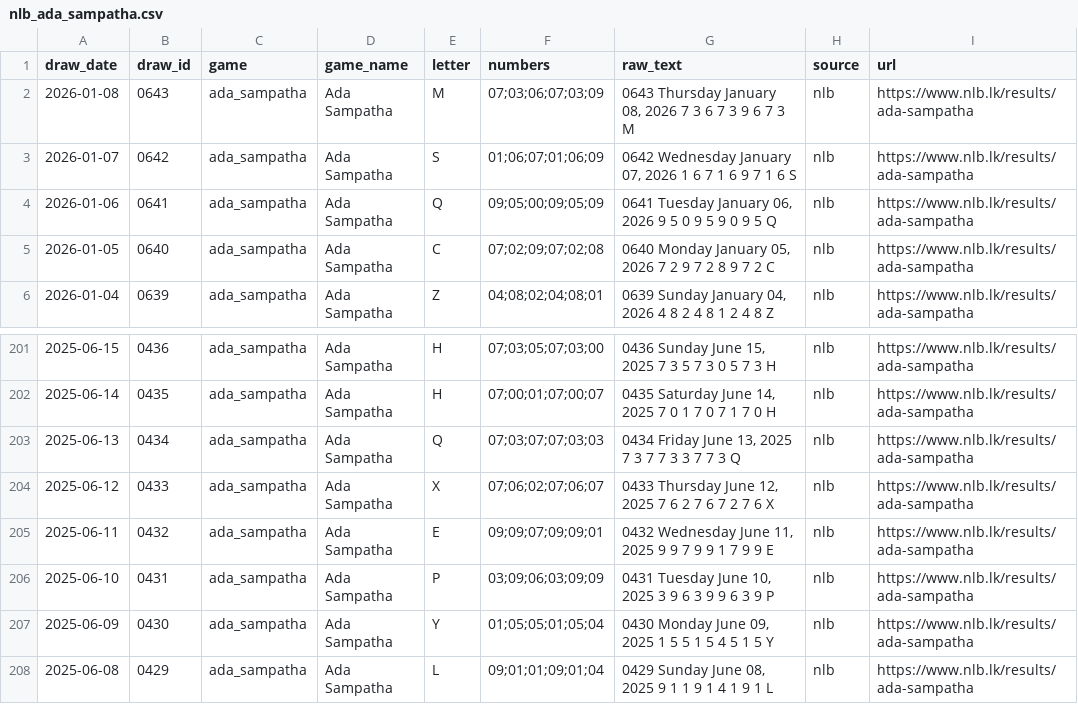
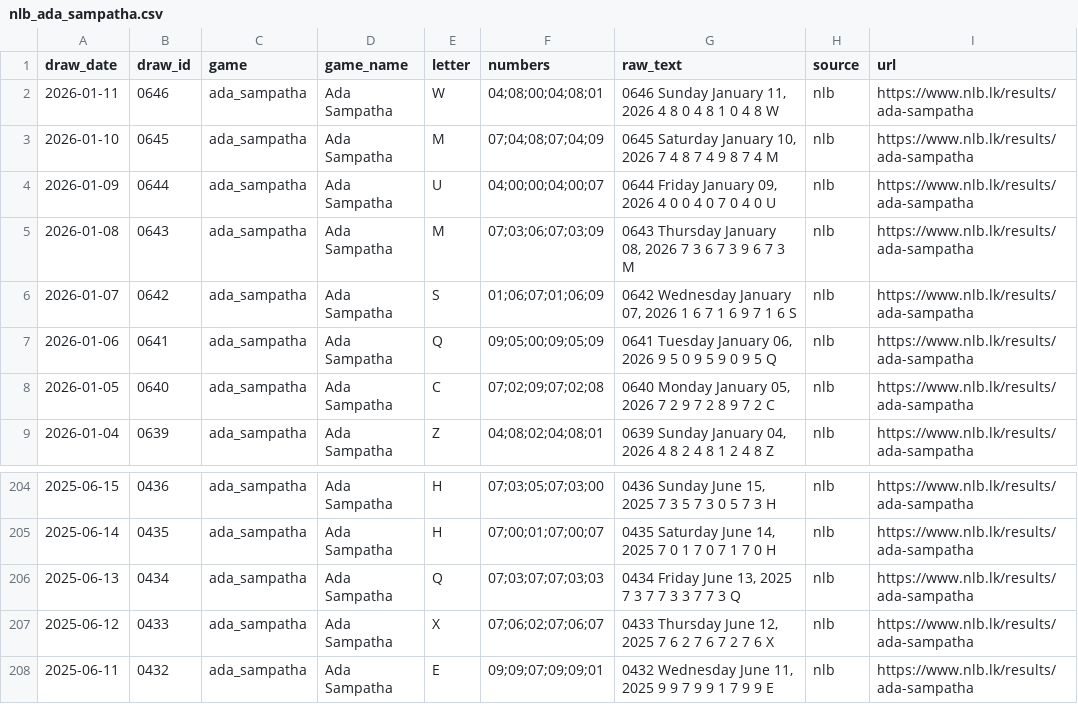
Before and after one commit to PathmikaW/lottery_analyzer, a CSV file: data/raw/nlb_ada_sampatha.csv, drawn as a sheet; only a part is shown, gaps mark what is left out.

```diff
--- a/data/raw/nlb_ada_sampatha.csv
+++ b/data/raw/nlb_ada_sampatha.csv
@@ -1,2 +1,5 @@
 draw_date,draw_id,game,game_name,letter,numbers,raw_text,source,url
+2026-01-11,0646,ada_sampatha,Ada Sampatha,W,04;08;00;04;08;01,"0646 Sunday January 11, 2026 4 8 0 4 8 1 0 4 8 W",nlb,https://www.nlb.lk/results/ada-sampatha
+2026-01-10,0645,ada_sampatha,Ada Sampatha,M,07;04;08;07;04;09,"0645 Saturday January 10, 2026 7 4 8 7 4 9 8 7 4 M",nlb,https://www.nlb.lk/results/ada-sampatha
+2026-01-09,0644,ada_sampatha,Ada Sampatha,U,04;00;00;04;00;07,"0644 Friday January 09, 2026 4 0 0 4 0 7 0 4 0 U",nlb,https://www.nlb.lk/results/ada-sampatha
 2026-01-08,0643,ada_sampatha,Ada Sampatha,M,07;03;06;07;03;09,"0643 Thursday January 08, 2026 7 3 6 7 3 9 6 7 3 M",nlb,https://www.nlb.lk/results/ada-sampatha
@@ -205,4 +208 @@ draw_date,draw_id,game,game_name,letter,numbers,raw_text,source,url
 2025-06-11,0432,ada_sampatha,Ada Sampatha,E,09;09;07;09;09;01,"0432 Wednesday June 11, 2025 9 9 7 9 9 1 7 9 9 E",nlb,https://www.nlb.lk/results/ada-sampatha
-2025-06-10,0431,ada_sampatha,Ada Sampatha,P,03;09;06;03;09;09,"0431 Tuesday June 10, 2025 3 9 6 3 9 9 6 3 9 P",nlb,https://www.nlb.lk/results/ada-sampatha
-2025-06-09,0430,ada_sampatha,Ada Sampatha,Y,01;05;05;01;05;04,"0430 Monday June 09, 2025 1 5 5 1 5 4 5 1 5 Y",nlb,https://www.nlb.lk/results/ada-sampatha
-2025-06-08,0429,ada_sampatha,Ada Sampatha,L,09;01;01;09;01;04,"0429 Sunday June 08, 2025 9 1 1 9 1 4 1 9 1 L",nlb,https://www.nlb.lk/results/ada-sampatha
```
Also changed, not shown: data/raw/nlb_dhana_nidhanaya.csv, data/raw/nlb_govisetha.csv, 21 other files.
